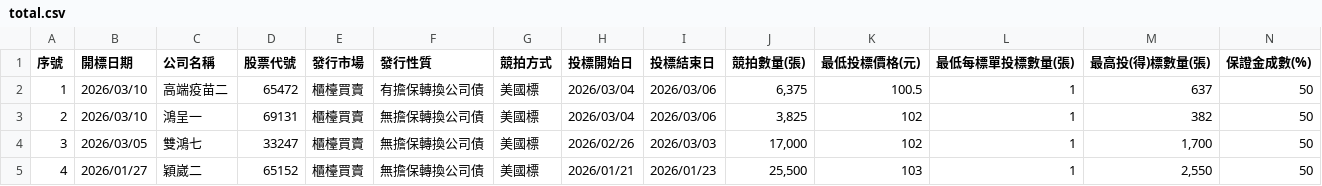
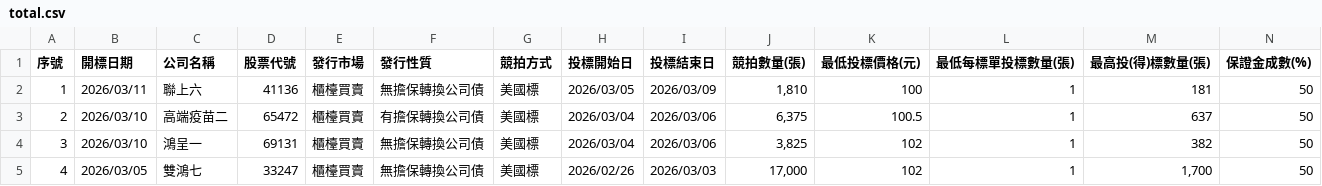
Before and after one commit to wenchiehlee/Selenium-Actions.Auction, a CSV file: total.csv, drawn as a sheet; only a part is shown; the shorter side is filled out with more unchanged rows; addresses are those after the commit; rows hold the shown columns only; the diff names each change by its address in the sheet, - before the commit and + after, or states it on an @@ line.

```diff
--- a/total.csv
+++ b/total.csv
+row 2: 1 | 2026/03/11 | 聯上六 | 41136 | 櫃檯買賣 | 無擔保轉換公司債 | 美國標 | 2026/03/05 | 2026/03/09 | 1,810 | 100 | 1 | 181 | 50
@@ column A (序號) renumbered between rows 3 and 27 @@
```
Also changed, not shown: auction-company-inno.csv, total-cancel.csv, 6 other files.
